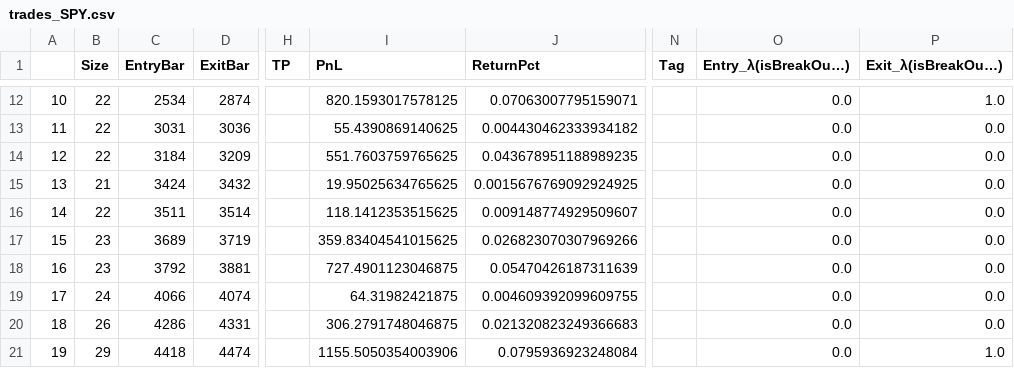
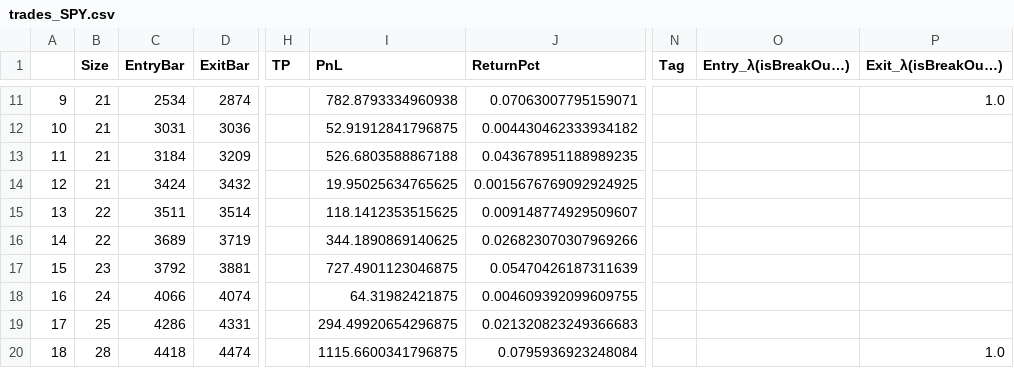
Before and after one commit to LinderCa/Notebooks_Trading, a CSV file: notebooks/data/backtesting/trades_SPY.csv, drawn as a sheet; only a part is shown, gaps mark what is left out; addresses are those after the commit; the diff covers the shown part only; the diff names each change by its address in the sheet, - before the commit and + after, or states it on an @@ line.

```diff
--- a/notebooks/data/backtesting/trades_SPY.csv
+++ b/notebooks/data/backtesting/trades_SPY.csv
@@ column A renumbered from row 2 down @@
-B11:B13 (Size): 22
+B11:B13 (Size): 21
-I11 (PnL): 820.1593017578125
+I11 (PnL): 782.8793334960938
-O11:O20 (Entry_λ(isBreakOu…)): 0.0
+O11:O20 (Entry_λ(isBreakOu…)): (empty)
-I12 (PnL): 55.4390869140625
+I12 (PnL): 52.91912841796875
-P12:P19 (Exit_λ(isBreakOu…)): 0.0
+P12:P19 (Exit_λ(isBreakOu…)): (empty)
-I13 (PnL): 551.7603759765625
+I13 (PnL): 526.6803588867188
-B16 (Size): 23
+B16 (Size): 22
-I16 (PnL): 359.83404541015625
+I16 (PnL): 344.1890869140625
-B19 (Size): 26
+B19 (Size): 25
-I19 (PnL): 306.2791748046875
+I19 (PnL): 294.49920654296875
-B20 (Size): 29
+B20 (Size): 28
-I20 (PnL): 1155.5050354003906
+I20 (PnL): 1115.6600341796875
```
Also changed, not shown: 1 removed row and 38 edited cells elsewhere in this file, notebooks/data/backtesting/result.csv, notebooks/data/backtesting/trades_AAPL.csv, 5 other files.
